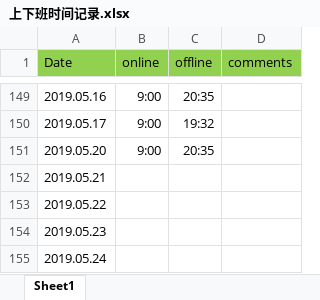
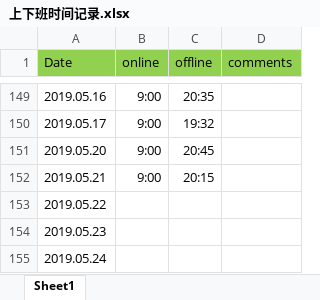
Before and after one commit to crjerry/gitworksm, an Excel workbook: worktime/上下班时间记录.xlsx, sheet Sheet1, drawn as a sheet; only a part is shown, gaps mark what is left out; values as stored, in another font and other column widths than the file's, no borders; the diff names each change by its address in the sheet, - before the commit and + after, or states it on an @@ line.

Commit message:
updated file

```diff
--- a/worktime/上下班时间记录.xlsx (sheet Sheet1)
+++ b/worktime/上下班时间记录.xlsx (sheet Sheet1)
-C151 (offline): 20:35
+C151 (offline): 20:45
-B152 (online): (empty)
+B152 (online): 9:00
-C152 (offline): (empty)
+C152 (offline): 20:15
```
